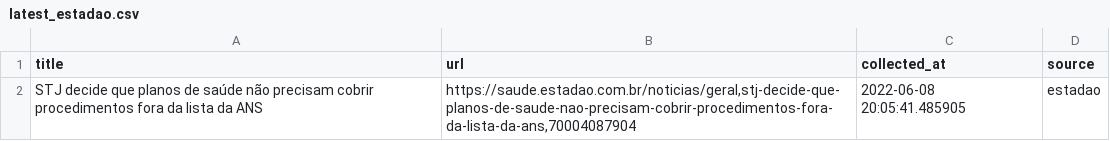
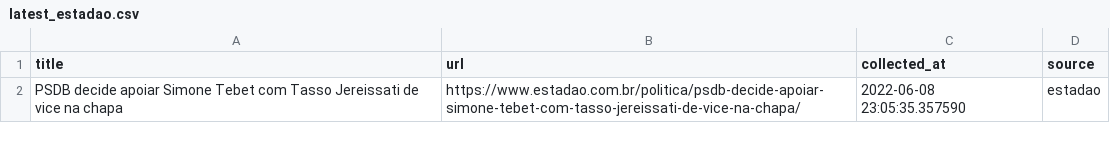
Before and after one commit to leodiegues/lidebot, a CSV file: data/latest_estadao.csv, drawn as a sheet.

```diff
--- a/data/latest_estadao.csv
+++ b/data/latest_estadao.csv
@@ -1,2 +1,2 @@
 title,url,collected_at,source
-STJ decide que planos de saúde não precisam cobrir procedimentos fora da lista da ANS,"https://saude.estadao.com.br/noticias/geral,stj-decide-que-planos-de-saude-nao-precisam-cobrir-procedimentos-fora-da-lista-da-ans,70004087904",2022-06-08 20:05:41.485905,estadao
+PSDB decide apoiar Simone Tebet com Tasso Jereissati de vice na chapa,https://www.estadao.com.br/politica/psdb-decide-apoiar-simone-tebet-com-tasso-jereissati-de-vice-na-chapa/,2022-06-08 23:05:35.357590,estadao
```
Also changed, not shown: data/latest_folha.csv, data/latest_g1.csv, 4 other files.
